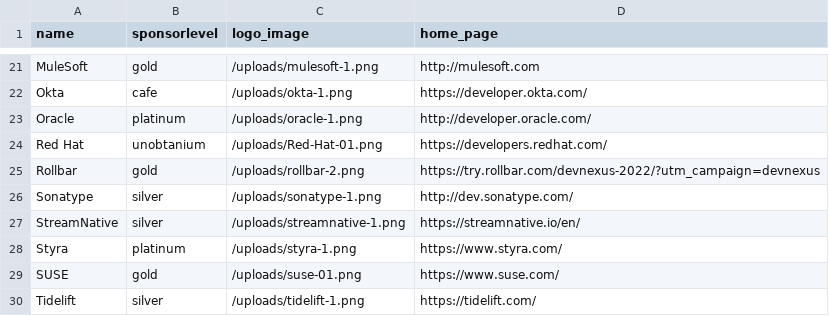
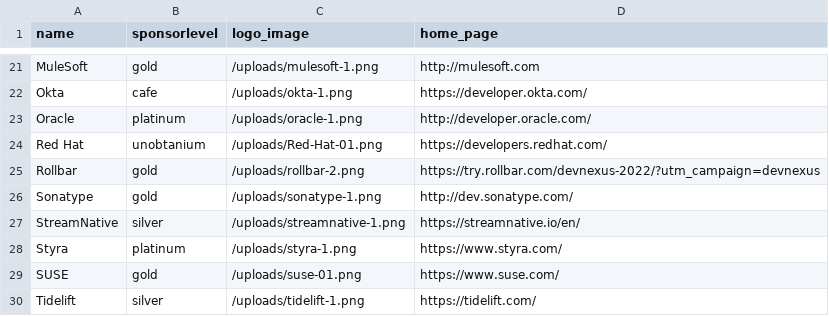
Before and after one commit to devnexus/devnexus-site, a CSV file: _data/sponsors.csv, drawn as a sheet; only a part is shown, gaps mark what is left out.

Commit message:
Updated '_data/sponsors.csv' via CloudCannon

```diff
--- a/_data/sponsors.csv
+++ b/_data/sponsors.csv
@@ -25,3 +25,3 @@ Red Hat,unobtanium,/uploads/Red-Hat-01.png,https://developers.redhat.com/
 Rollbar,gold,/uploads/rollbar-2.png,https://try.rollbar.com/devnexus-2022/?utm_campaign=devnexus
-Sonatype,silver,/uploads/sonatype-1.png,http://dev.sonatype.com/
+Sonatype,gold,/uploads/sonatype-1.png,http://dev.sonatype.com/
 StreamNative,silver,/uploads/streamnative-1.png,https://streamnative.io/en/
```
